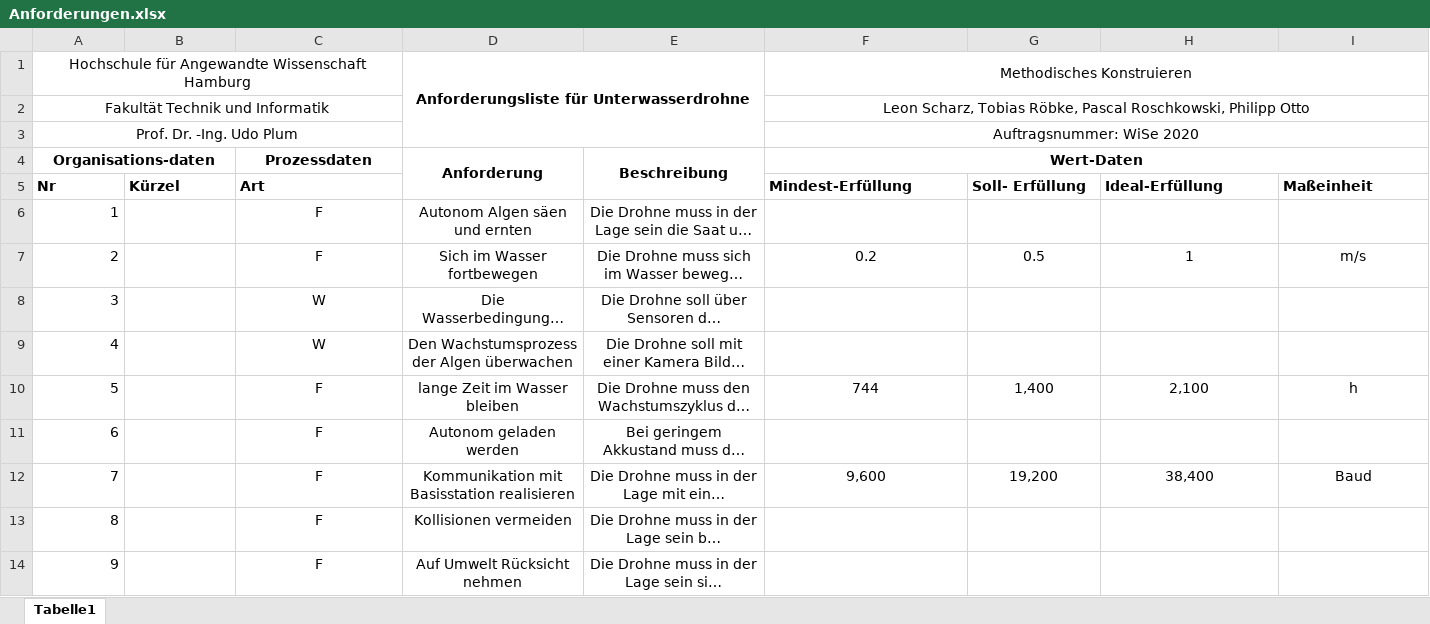
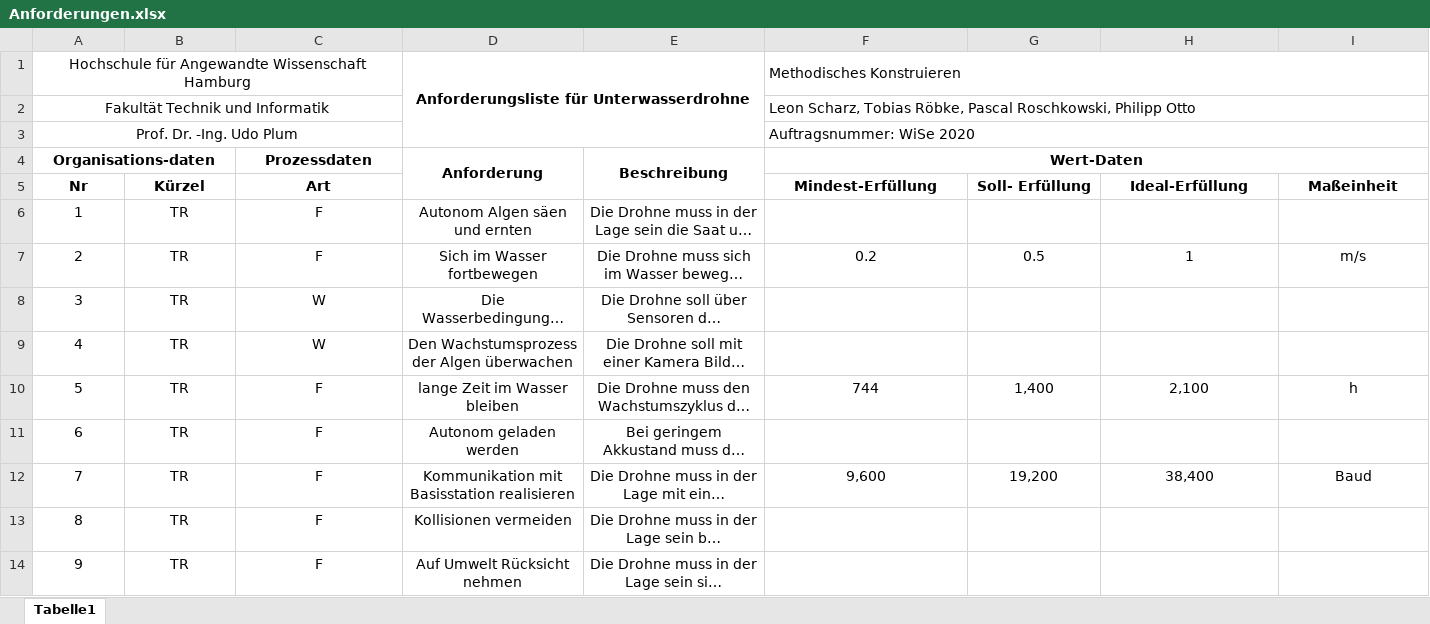
Before and after one commit to plastikpamaro/MKon, an Excel workbook: Meilenstein 2/Dokumente/Anforderungen.xlsx, sheet Tabelle1, drawn as a sheet; only a part is shown; long unchanged cells end in …; values as stored, in another font and other column widths than the file's, no borders; the diff covers the shown part only; the diff names each change by its address in the sheet, - before the commit and + after, or states it on an @@ line.

Commit message:
Update Anforderungen.xlsx

```diff
--- a/Meilenstein 2/Dokumente/Anforderungen.xlsx (sheet Tabelle1)
+++ b/Meilenstein 2/Dokumente/Anforderungen.xlsx (sheet Tabelle1)
-F1:F3 alignment: center
+F1:F3 alignment: left
-A5:C5 alignment: left
+A5:C5 alignment: center
-F5:I5 alignment: left
+F5:I5 alignment: center
-A6:A14 alignment: right
+A6:A14 alignment: center
-B6:B14 (Kürzel): (empty)
+B6:B14 (Kürzel): TR
```
Also changed, not shown: 17 edited cells and cell formats elsewhere in this sheet.
